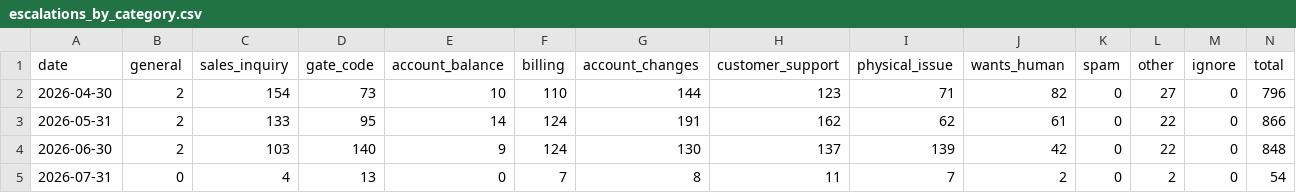
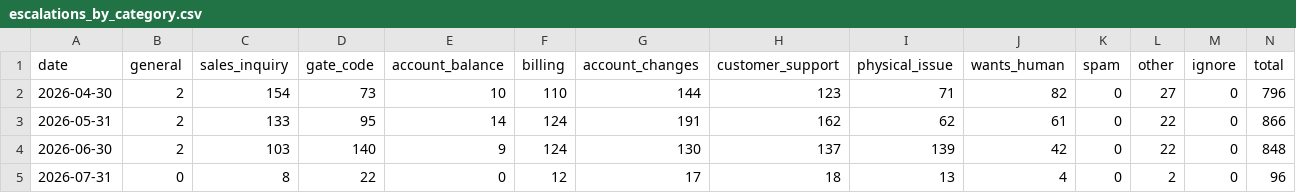
Before and after one commit to scalato/1box-dashboard, a CSV file: data/sp/escalations_by_category.csv, drawn as a sheet.

```diff
--- a/data/sp/escalations_by_category.csv
+++ b/data/sp/escalations_by_category.csv
@@ -4,2 +4,2 @@ date,general,sales_inquiry,gate_code,account_balance,billing,account_changes,cus
 2026-06-30,2,103,140,9,124,130,137,139,42,0,22,0,848
-2026-07-31,0,4,13,0,7,8,11,7,2,0,2,0,54
+2026-07-31,0,8,22,0,12,17,18,13,4,0,2,0,96
```
Also changed, not shown: data/sp/conversations_by_category.csv, data/sp/conversations_by_location.csv, 2 other files.
